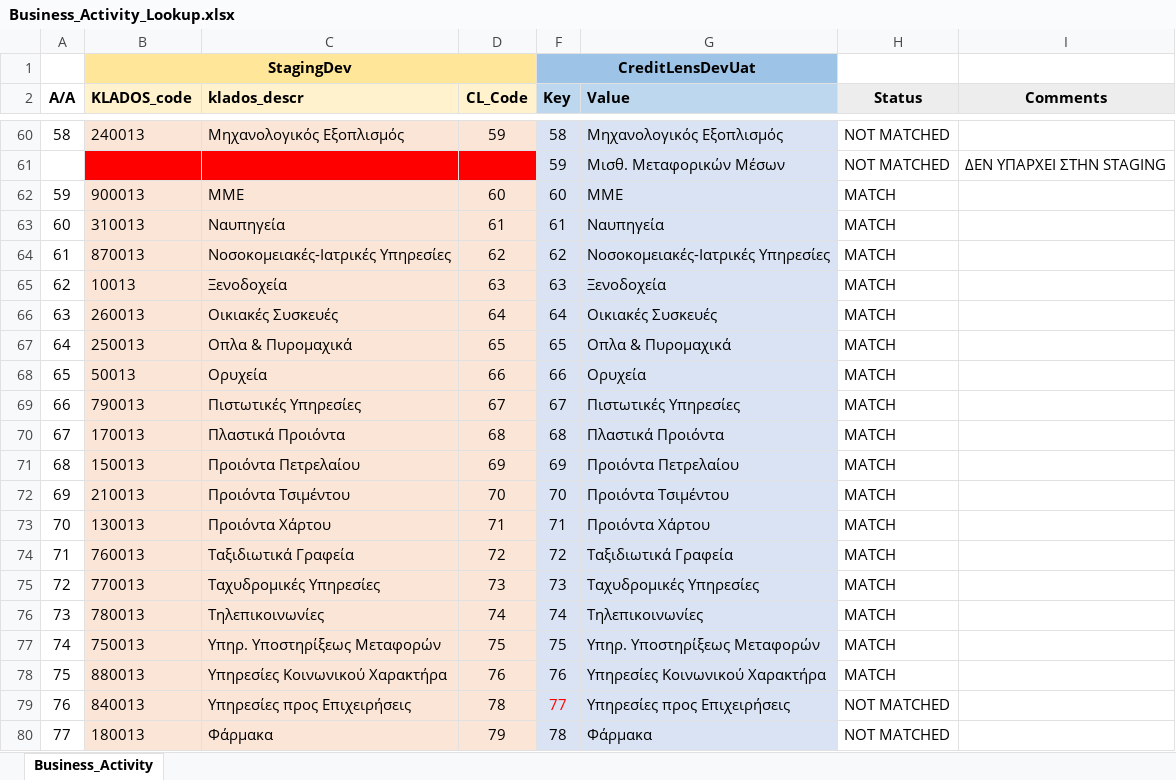
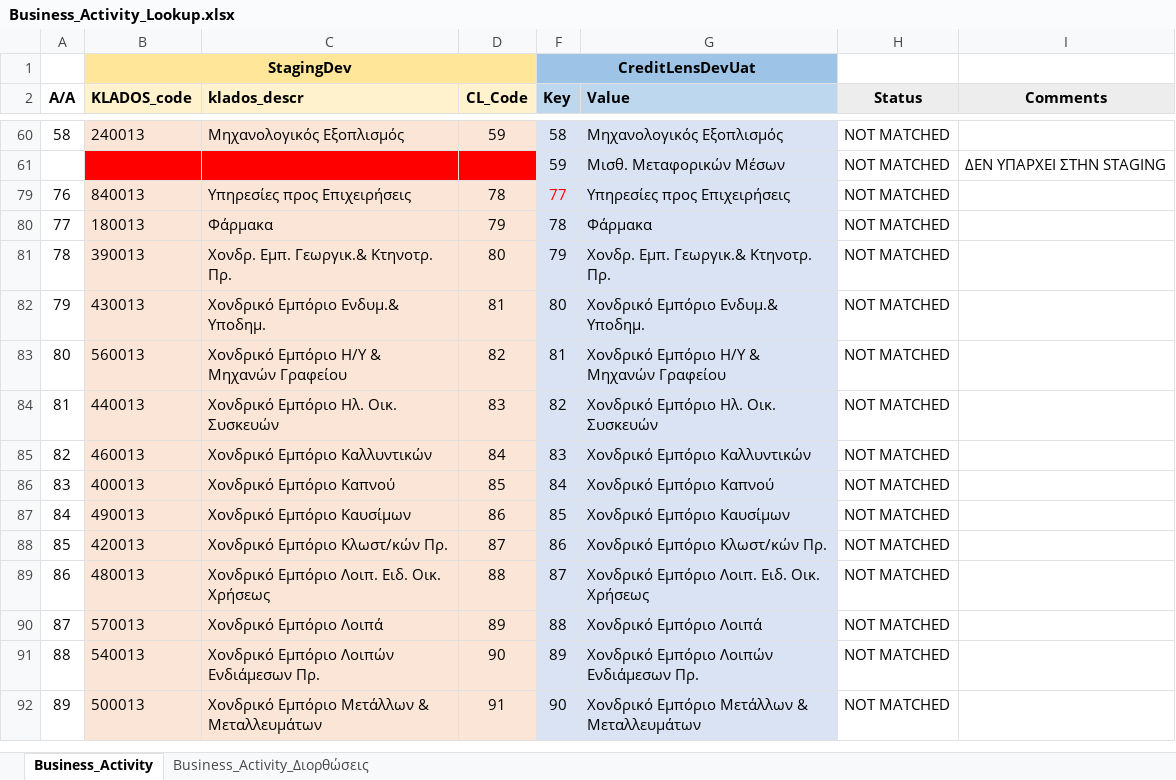
Before and after one commit to ArseniouE/LookupTables, an Excel workbook: Business_Activity_Lookup.xlsx, sheet Business_Activity, drawn as a sheet; only a part is shown, gaps mark what is left out; the shorter side is filled out with more unchanged rows; values as stored, in another font and other column widths than the file's, no borders; the diff covers the shown part only; the diff names each change by its address in the sheet, - before the commit and + after, or states it on an @@ line.

```diff
--- a/Business_Activity_Lookup.xlsx (sheet Business_Activity)
+++ b/Business_Activity_Lookup.xlsx (sheet Business_Activity)
+sheet tab: Business_Activity_Διορθώσεις
@@ row 62 hidden: 59 | 900013 | ΜΜΕ | 60 | 60 | ΜΜΕ | MATCH @@
@@ row 63 hidden: 60 | 310013 | Ναυπηγεία | 61 | 61 | Ναυπηγεία | MATCH @@
@@ row 64 hidden: 61 | 870013 | Νοσοκομειακές-Ιατρικές Υπηρεσίες | 62 | 62 | Νοσοκομειακές-Ιατρικές Υπηρεσίες | MATCH @@
@@ row 65 hidden: 62 | 10013 | Ξενοδοχεία | 63 | 63 | Ξενοδοχεία | MATCH @@
@@ row 66 hidden: 63 | 260013 | Οικιακές Συσκευές | 64 | 64 | Οικιακές Συσκευές | MATCH @@
@@ row 67 hidden: 64 | 250013 | Οπλα & Πυρομαχικά | 65 | 65 | Οπλα & Πυρομαχικά | MATCH @@
@@ row 68 hidden: 65 | 50013 | Ορυχεία | 66 | 66 | Ορυχεία | MATCH @@
@@ row 69 hidden: 66 | 790013 | Πιστωτικές Υπηρεσίες | 67 | 67 | Πιστωτικές Υπηρεσίες | MATCH @@
@@ row 70 hidden: 67 | 170013 | Πλαστικά Προιόντα | 68 | 68 | Πλαστικά Προιόντα | MATCH @@
@@ row 71 hidden: 68 | 150013 | Προιόντα Πετρελαίου | 69 | 69 | Προιόντα Πετρελαίου | MATCH @@
@@ row 72 hidden: 69 | 210013 | Προιόντα Τσιμέντου | 70 | 70 | Προιόντα Τσιμέντου | MATCH @@
@@ row 73 hidden: 70 | 130013 | Προιόντα Χάρτου | 71 | 71 | Προιόντα Χάρτου | MATCH @@
@@ row 74 hidden: 71 | 760013 | Ταξιδιωτικά Γραφεία | 72 | 72 | Ταξιδιωτικά Γραφεία | MATCH @@
@@ row 75 hidden: 72 | 770013 | Ταχυδρομικές Υπηρεσίες | 73 | 73 | Ταχυδρομικές Υπηρεσίες | MATCH @@
@@ row 76 hidden: 73 | 780013 | Τηλεπικοινωνίες | 74 | 74 | Τηλεπικοινωνίες | MATCH @@
@@ row 77 hidden: 74 | 750013 | Υπηρ. Υποστηρίξεως Μεταφορών | 75 | 75 | Υπηρ. Υποστηρίξεως Μεταφορών | MATCH @@
@@ row 78 hidden: 75 | 880013 | Υπηρεσίες Κοινωνικού Χαρακτήρα | 76 | 76 | Υπηρεσίες Κοινωνικού Χαρακτήρα | MATCH @@
```
Also changed, not shown: 36 hidden or unhidden rows elsewhere in this sheet, Nace_Industry_Lookup.xlsx, businessportfolio_lookup.xlsx, 2 other files.
